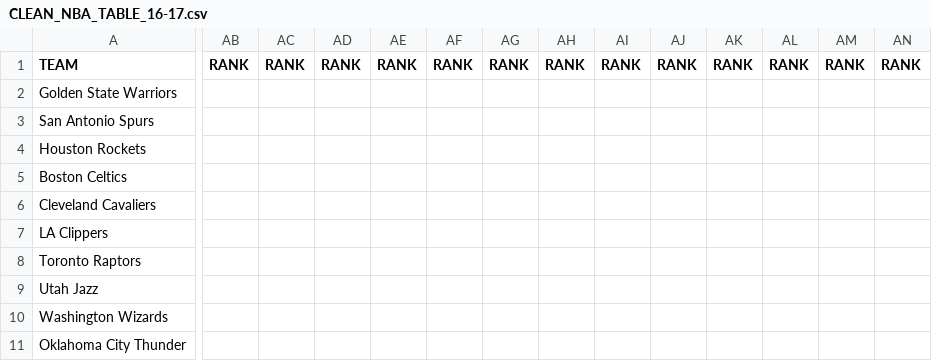
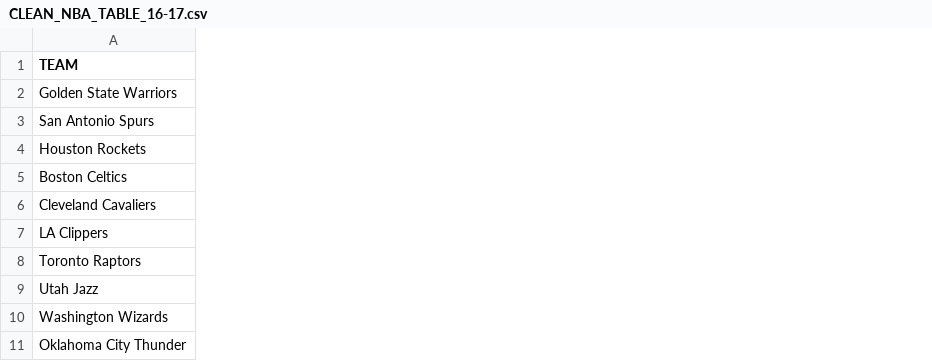
Before and after one commit to cindzzi/Project-3, a CSV file: Clean data/CLEAN_NBA_TABLE_16-17.csv, drawn as a sheet; only a part is shown, gaps mark what is left out; removed rows and columns are numbered as before the commit, all else as after; the diff covers the shown part only; the diff names each change by its address in the sheet, - before the commit and + after, or states it on an @@ line.

Commit message:
data update

```diff
--- a/Clean data/CLEAN_NBA_TABLE_16-17.csv
+++ b/Clean data/CLEAN_NBA_TABLE_16-17.csv
-column AB (RANK), empty
-column AC (RANK), empty
-column AD (RANK), empty
-column AE (RANK), empty
-column AF (RANK), empty
-column AG (RANK), empty
-column AH (RANK), empty
-column AI (RANK), empty
-column AJ (RANK), empty
-column AK (RANK), empty
-column AL (RANK), empty
-column AM (RANK), empty
-column AN (RANK), empty
```
Also changed, not shown: 1 added column and 13 removed columns elsewhere in this file, Clean data/CLEAN_NBA_TABLE_17-18.csv, Clean data/CLEAN_NBA_TABLE_18-19.csv, 2 other files.
